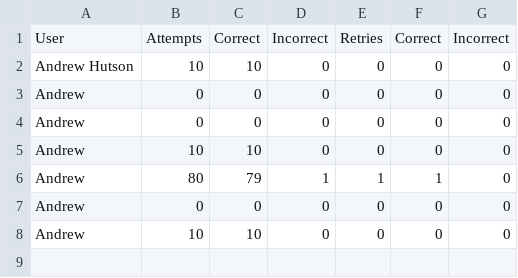
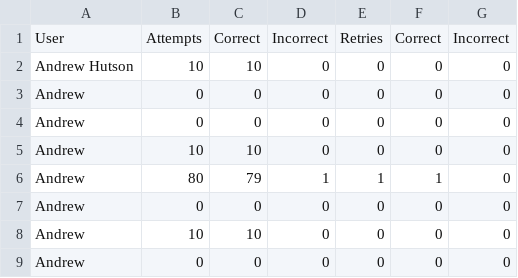
Before and after one commit to Link196/Math-Tutor, a CSV file: MathTutor/MathTutor/Stats.csv, drawn as a sheet; the diff names each change by its address in the sheet, - before the commit and + after, or states it on an @@ line.

```diff
--- a/MathTutor/MathTutor/Stats.csv
+++ b/MathTutor/MathTutor/Stats.csv
+row 9: Andrew | 0 | 0 | 0 | 0 | 0 | 0
```
Also changed, not shown: 11 other files.
